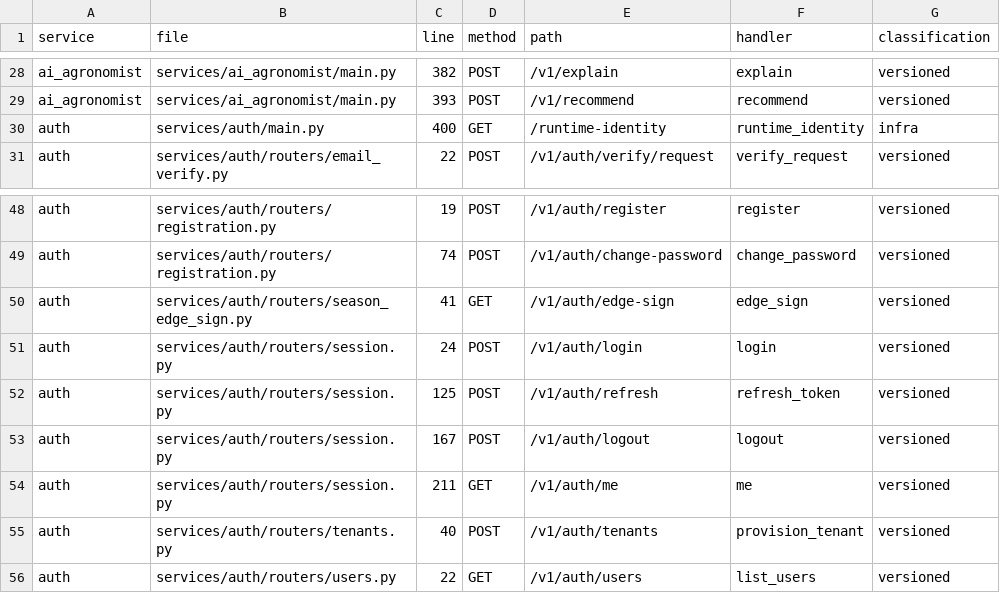
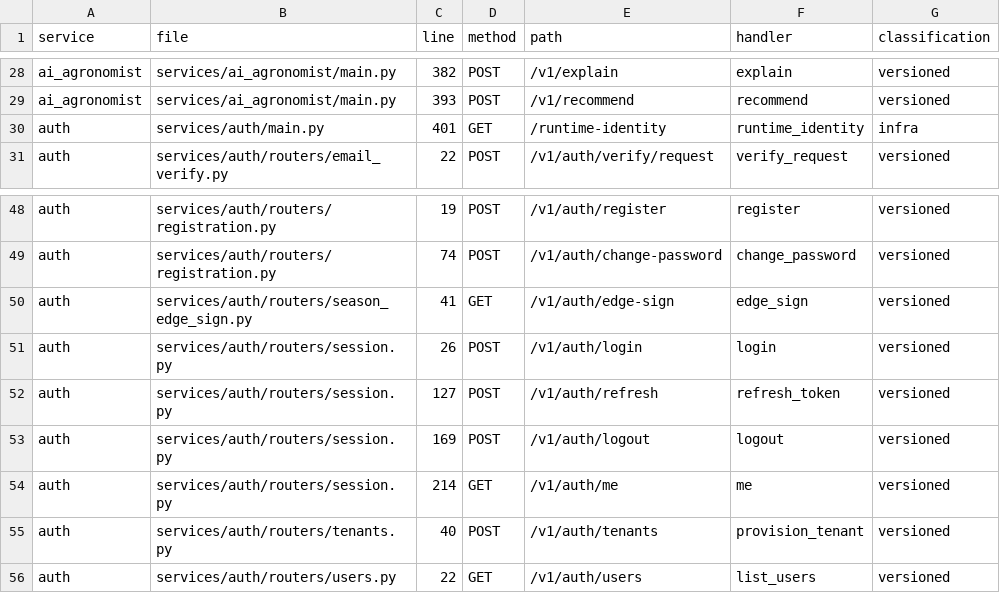
Before and after one commit to kafaat/ai_platform_complete_v2.0.0_enhanced, a CSV file: api_versioning_inventory.csv, drawn as a sheet; only a part is shown, gaps mark what is left out.

```diff
--- a/api_versioning_inventory.csv
+++ b/api_versioning_inventory.csv
@@ -29,3 +29,3 @@ ai_agronomist,services/ai_agronomist/main.py,382,POST,/v1/explain,explain,versio
 ai_agronomist,services/ai_agronomist/main.py,393,POST,/v1/recommend,recommend,versioned
-auth,services/auth/main.py,400,GET,/runtime-identity,runtime_identity,infra
+auth,services/auth/main.py,401,GET,/runtime-identity,runtime_identity,infra
 auth,services/auth/routers/email_verify.py,22,POST,/v1/auth/verify/request,verify_request,versioned
@@ -50,6 +50,6 @@ auth,services/auth/routers/registration.py,74,POST,/v1/auth/change-password,chan
 auth,services/auth/routers/season_edge_sign.py,41,GET,/v1/auth/edge-sign,edge_sign,versioned
-auth,services/auth/routers/session.py,24,POST,/v1/auth/login,login,versioned
-auth,services/auth/routers/session.py,125,POST,/v1/auth/refresh,refresh_token,versioned
-auth,services/auth/routers/session.py,167,POST,/v1/auth/logout,logout,versioned
-auth,services/auth/routers/session.py,211,GET,/v1/auth/me,me,versioned
+auth,services/auth/routers/session.py,26,POST,/v1/auth/login,login,versioned
+auth,services/auth/routers/session.py,127,POST,/v1/auth/refresh,refresh_token,versioned
+auth,services/auth/routers/session.py,169,POST,/v1/auth/logout,logout,versioned
+auth,services/auth/routers/session.py,214,GET,/v1/auth/me,me,versioned
 auth,services/auth/routers/tenants.py,40,POST,/v1/auth/tenants,provision_tenant,versioned
```
Also changed, not shown: 44 other files.
